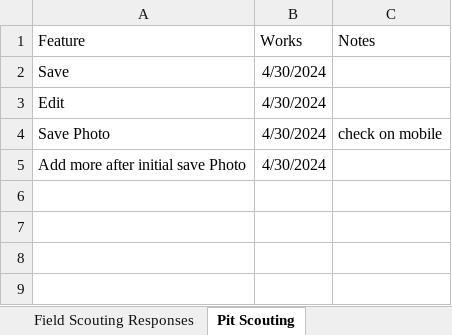
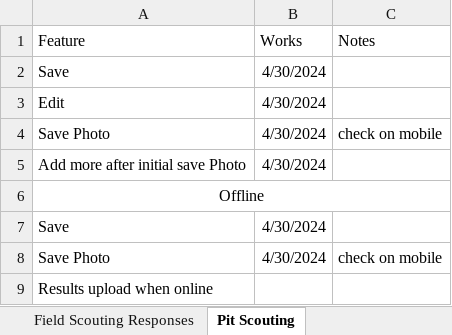
Before and after one commit to 3492PARTs/PARTs_Website, an Excel workbook: Features.xlsx, sheet Pit Scouting, drawn as a sheet; values as stored, in another font and other column widths than the file's, no borders; the diff names each change by its address in the sheet, - before the commit and + after, or states it on an @@ line.

Commit message:
add time delay to upload resutls

```diff
--- a/Features.xlsx (sheet Pit Scouting)
+++ b/Features.xlsx (sheet Pit Scouting)
+row 6: Offline
+row 7: Save | 4/30/2024
+row 8: Save Photo | 4/30/2024 | check on mobile
+row 9: Results upload when online
```
Also changed, not shown: sheet User Profile, sheet Field Scouting Responses, sheet Field Scouting, sheet Question Conditions, sheet Portal, sheet Pit Scouting Responses, 1 more sheet, 3 other files.
